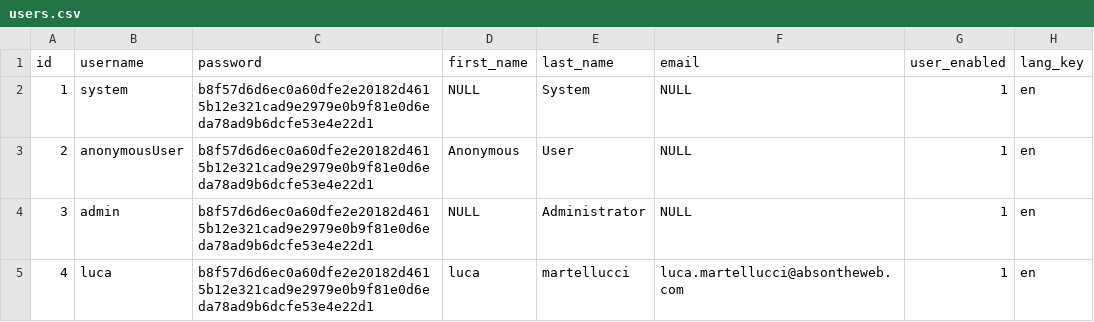
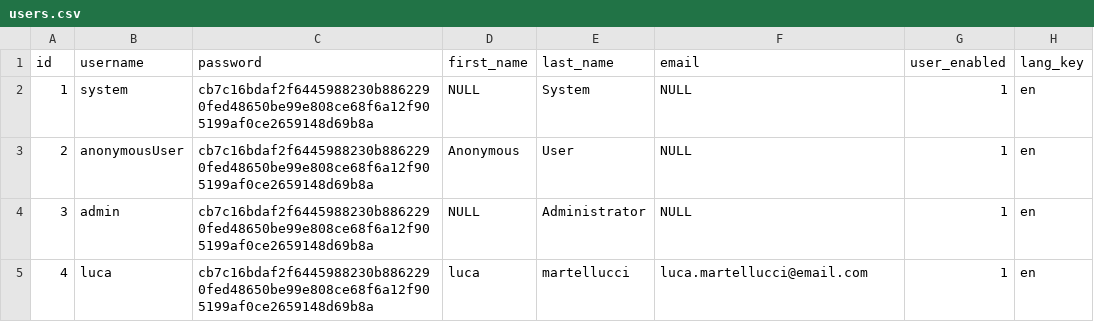
Before and after one commit to lucamartellucci/bookshop-api, a CSV file: src/main/resources/config/liquibase/csv/001/users.csv, drawn as a sheet.

```diff
--- a/src/main/resources/config/liquibase/csv/001/users.csv
+++ b/src/main/resources/config/liquibase/csv/001/users.csv
@@ -1,5 +1,5 @@
 id;username;password;first_name;last_name;email;user_enabled;lang_key
-1;system;b8f57d6d6ec0a60dfe2e20182d4615b12e321cad9e2979e0b9f81e0d6eda78ad9b6dcfe53e4e22d1;NULL;System;NULL;1;en
-2;anonymousUser;b8f57d6d6ec0a60dfe2e20182d4615b12e321cad9e2979e0b9f81e0d6eda78ad9b6dcfe53e4e22d1;Anonymous;User;NULL;1;en
-3;admin;b8f57d6d6ec0a60dfe2e20182d4615b12e321cad9e2979e0b9f81e0d6eda78ad9b6dcfe53e4e22d1;NULL;Administrator;NULL;1;en
-4;luca;b8f57d6d6ec0a60dfe2e20182d4615b12e321cad9e2979e0b9f81e0d6eda78ad9b6dcfe53e4e22d1;luca;martellucci;luca.martellucci@absontheweb.com;1;en
+1;system;cb7c16bdaf2f6445988230b8862290fed48650be99e808ce68f6a12f905199af0ce2659148d69b8a;NULL;System;NULL;1;en
+2;anonymousUser;cb7c16bdaf2f6445988230b8862290fed48650be99e808ce68f6a12f905199af0ce2659148d69b8a;Anonymous;User;NULL;1;en
+3;admin;cb7c16bdaf2f6445988230b8862290fed48650be99e808ce68f6a12f905199af0ce2659148d69b8a;NULL;Administrator;NULL;1;en
+4;luca;cb7c16bdaf2f6445988230b8862290fed48650be99e808ce68f6a12f905199af0ce2659148d69b8a;luca;martellucci;luca.martellucci@email.com;1;en
```
Also changed, not shown: 12 other files.
